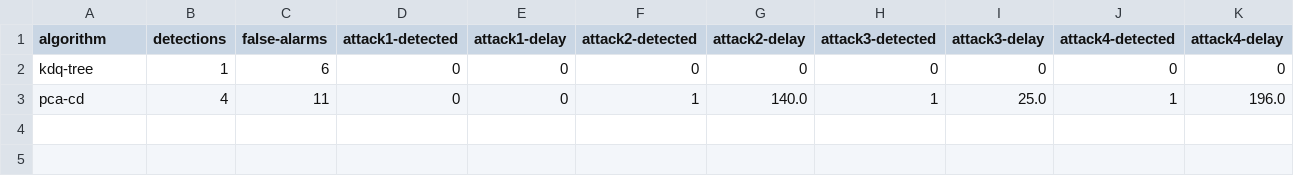
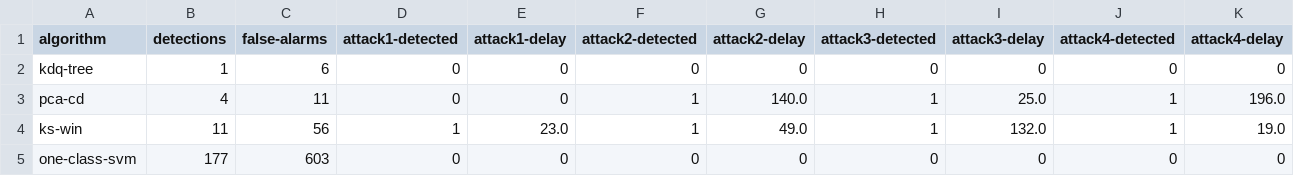
Before and after one commit to mateotis/swat-change-detection, a CSV file: change-detection/results.csv, drawn as a sheet; only a part is shown; rows hold the shown columns only; the diff names each change by its address in the sheet, - before the commit and + after, or states it on an @@ line.

Commit message:
Standardised change detection code, added results from my four algorithms.

```diff
--- a/change-detection/results.csv
+++ b/change-detection/results.csv
+row 4: ks-win | 11 | 56 | 1 | 23.0 | 1 | 49.0 | 1 | 132.0 | 1 | 19.0
+row 5: one-class-svm | 177 | 603 | 0 | 0 | 0 | 0 | 0 | 0 | 0 | 0
```
Also changed, not shown: 4 other files.
